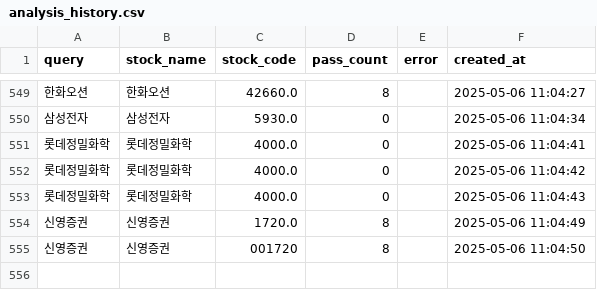
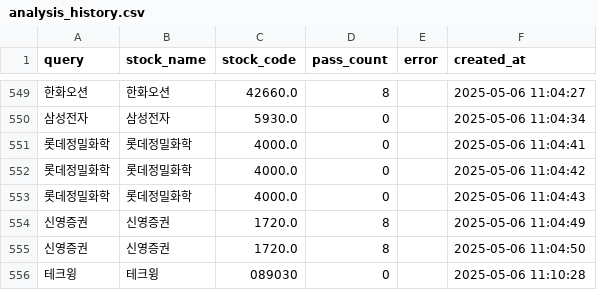
Before and after one commit to MinHoBinE/minhobin, a CSV file: data/analysis_history.csv, drawn as a sheet; only a part is shown, gaps mark what is left out; the diff names each change by its address in the sheet, - before the commit and + after, or states it on an @@ line.

Commit message:
Add analysis history: 테크윙

```diff
--- a/data/analysis_history.csv
+++ b/data/analysis_history.csv
-C555 (stock_code): 001720
+C555 (stock_code): 1720.0
+row 556: 테크윙 | 테크윙 | 089030 | 0 |  | 2025-05-06 11:10:28
```
